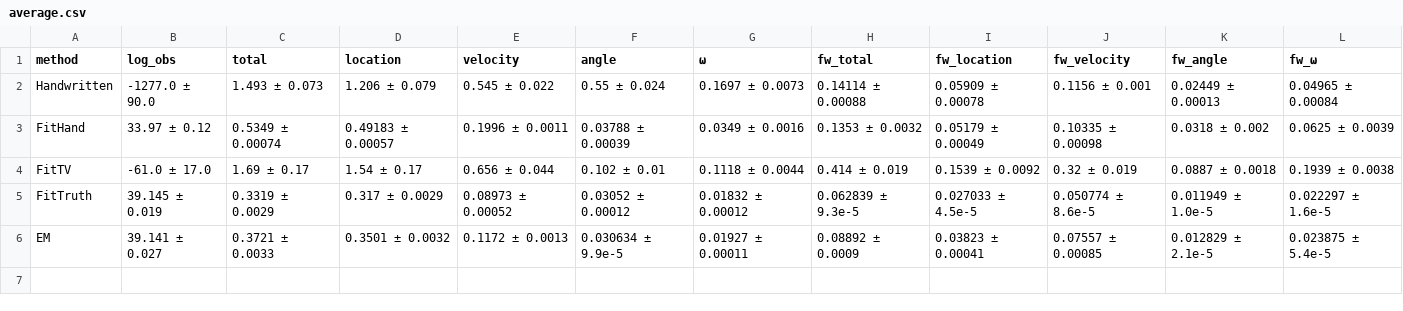
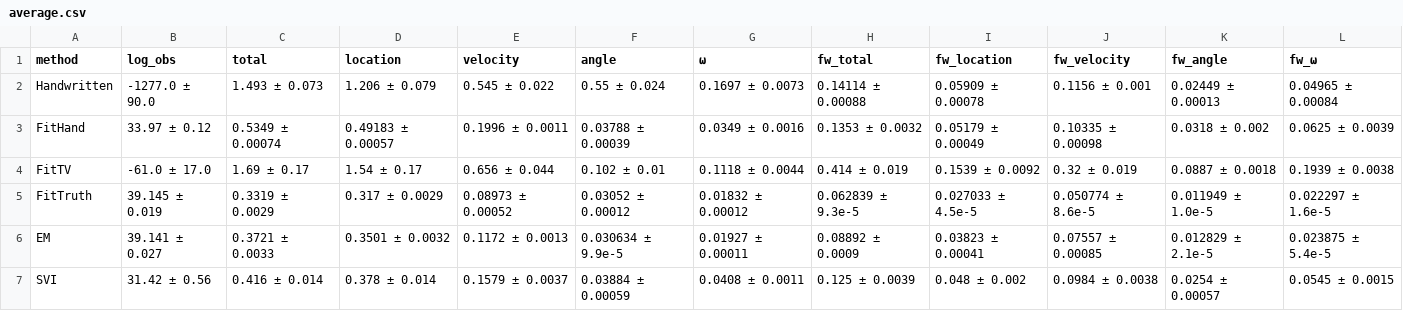
Before and after one commit to MrVPlusOne/STEADY, a CSV file: reports/comparisons/hovercraft160/average.csv, drawn as a sheet.

```diff
--- a/reports/comparisons/hovercraft160/average.csv
+++ b/reports/comparisons/hovercraft160/average.csv
@@ -6 +6,2 @@ FitTruth,39.145 ± 0.019,0.3319 ± 0.0029,0.317 ± 0.0029,0.08973 ± 0.00052,0.0
 EM,39.141 ± 0.027,0.3721 ± 0.0033,0.3501 ± 0.0032,0.1172 ± 0.0013,0.030634 ± 9.9e-5,0.01927 ± 0.00011,0.08892 ± 0.0009,0.03823 ± 0.00041,0.07557 ± 0.00085,0.012829 ± 2.1e-5,0.023875 ± 5.4e-5
+SVI,31.42 ± 0.56,0.416 ± 0.014,0.378 ± 0.014,0.1579 ± 0.0037,0.03884 ± 0.00059,0.0408 ± 0.0011,0.125 ± 0.0039,0.048 ± 0.002,0.0984 ± 0.0038,0.0254 ± 0.00057,0.0545 ± 0.0015
```
Also changed, not shown: reports/comparisons/alpha_truck/average.csv, reports/comparisons/hovercraft/average.csv, 41 other files.
